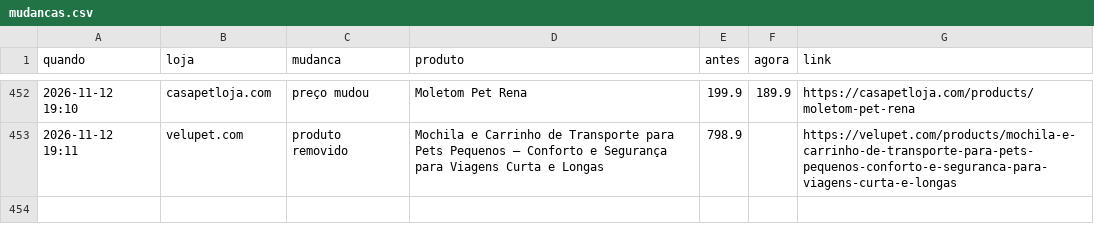
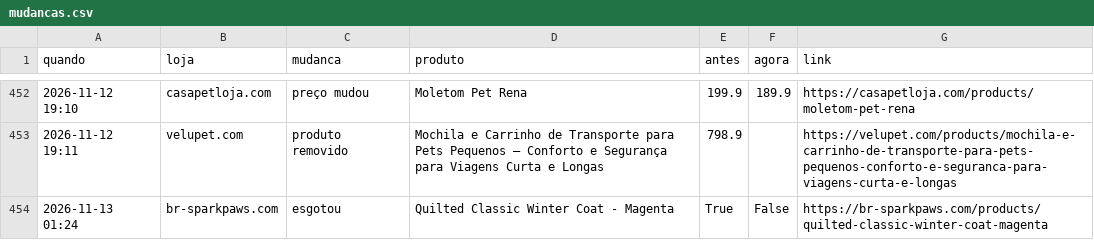
Before and after one commit to helioncontato1-coder/coletor-dados, a CSV file: dados/lojas/mudancas.csv, drawn as a sheet; only a part is shown, gaps mark what is left out.

```diff
--- a/dados/lojas/mudancas.csv
+++ b/dados/lojas/mudancas.csv
@@ -453 +453,2 @@ quando,loja,mudanca,produto,antes,agora,link
 2026-11-12 19:11,velupet.com,produto removido,Mochila e Carrinho de Transporte para Pets Pequenos – Conforto e Segurança para Viagens Curta e Longas,798.9,,https://velupet.com/products/mochila-e-carrinho-de-transporte-para-pets-pequenos-conforto-e-seguranca-para-viagens-curta-e-longas
+2026-11-13 01:24,br-sparkpaws.com,esgotou,Quilted Classic Winter Coat - Magenta,True,False,https://br-sparkpaws.com/products/quilted-classic-winter-coat-magenta
```
Also changed, not shown: dados/lojas/br-sparkpaws.com.csv, 1 other file.
